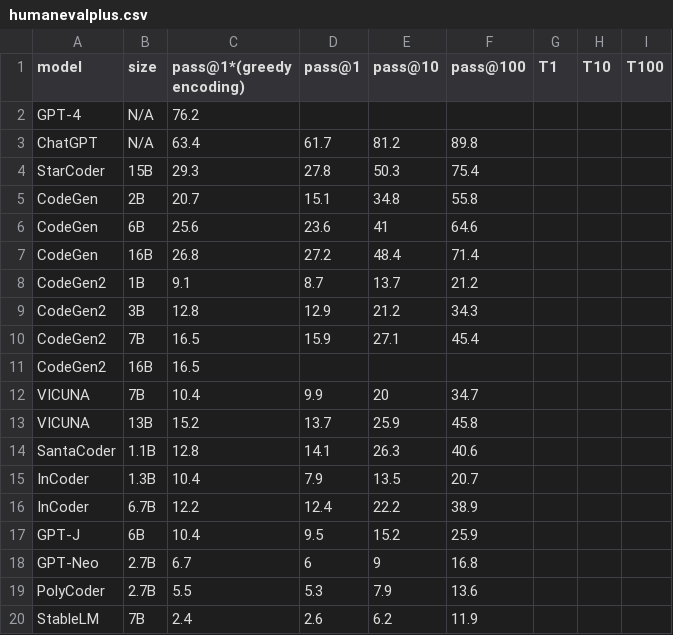
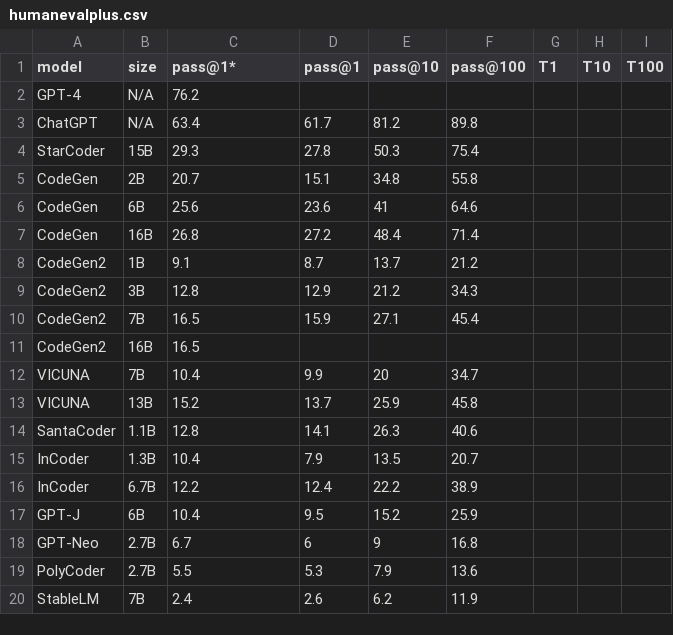
Before and after one commit to evalplus/evalplus, a CSV file: docs/humanevalplus.csv, drawn as a sheet.

```diff
--- a/docs/humanevalplus.csv
+++ b/docs/humanevalplus.csv
@@ -1,2 +1,2 @@
-model,size,pass@1*(greedy encoding),pass@1,pass@10,pass@100,T1,T10,T100
+model,size,pass@1*,pass@1,pass@10,pass@100,T1,T10,T100
 GPT-4,N/A,76.2,,,,,,
```
Also changed, not shown: 1 other file.
